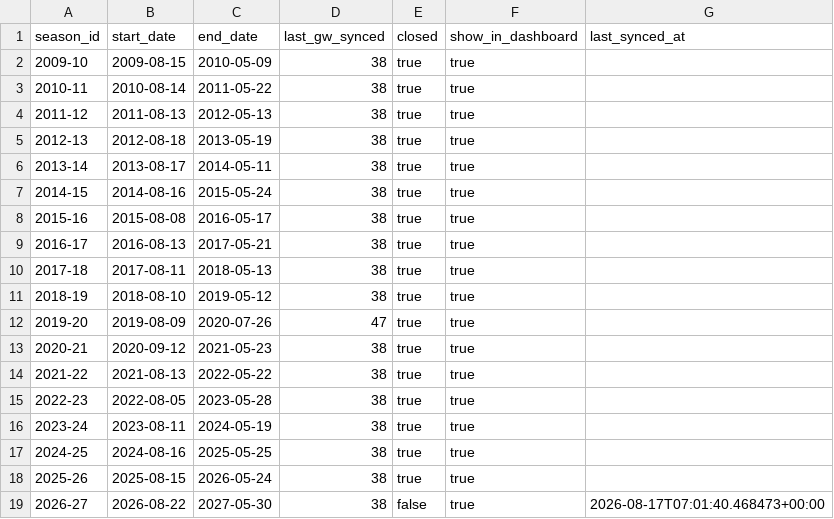
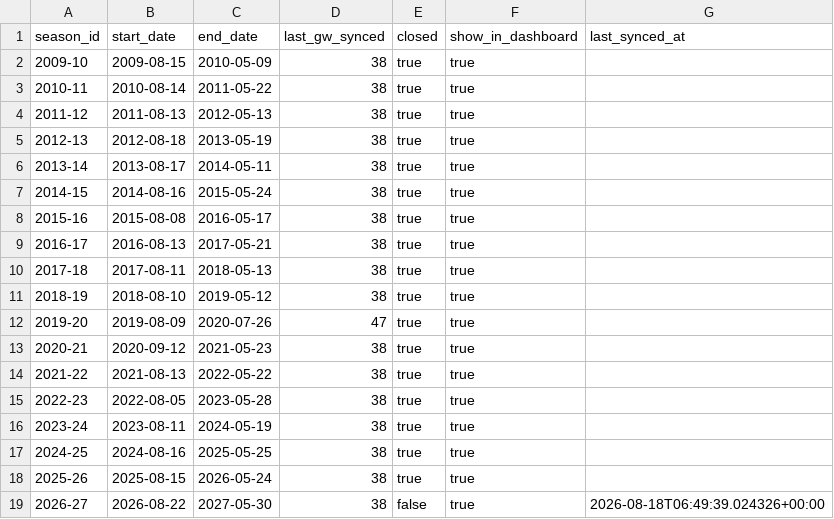
Before and after one commit to ThomasAllan/Select-Fantasy-Football-Auction, a CSV file: data/seasons.csv, drawn as a sheet.

```diff
--- a/data/seasons.csv
+++ b/data/seasons.csv
@@ -18,2 +18,2 @@ season_id,start_date,end_date,last_gw_synced,closed,show_in_dashboard,last_synce
 2025-26,2025-08-15,2026-05-24,38,true,true,
-2026-27,2026-08-22,2027-05-30,38,false,true,2026-08-17T07:01:40.468473+00:00
+2026-27,2026-08-22,2027-05-30,38,false,true,2026-08-18T06:49:39.024326+00:00
```
Also changed, not shown: 1 other file.
